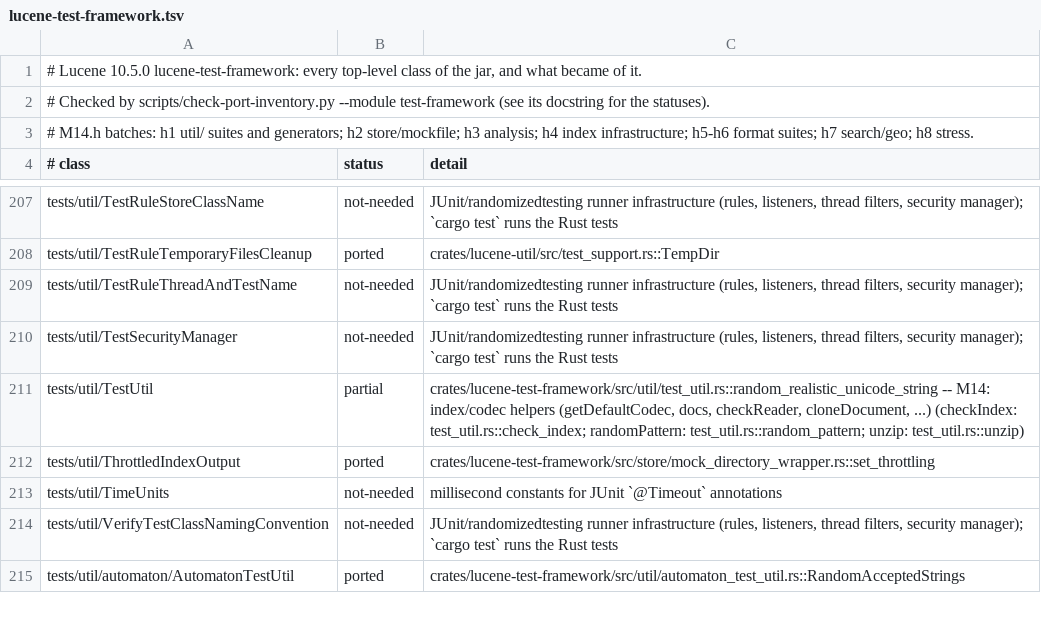
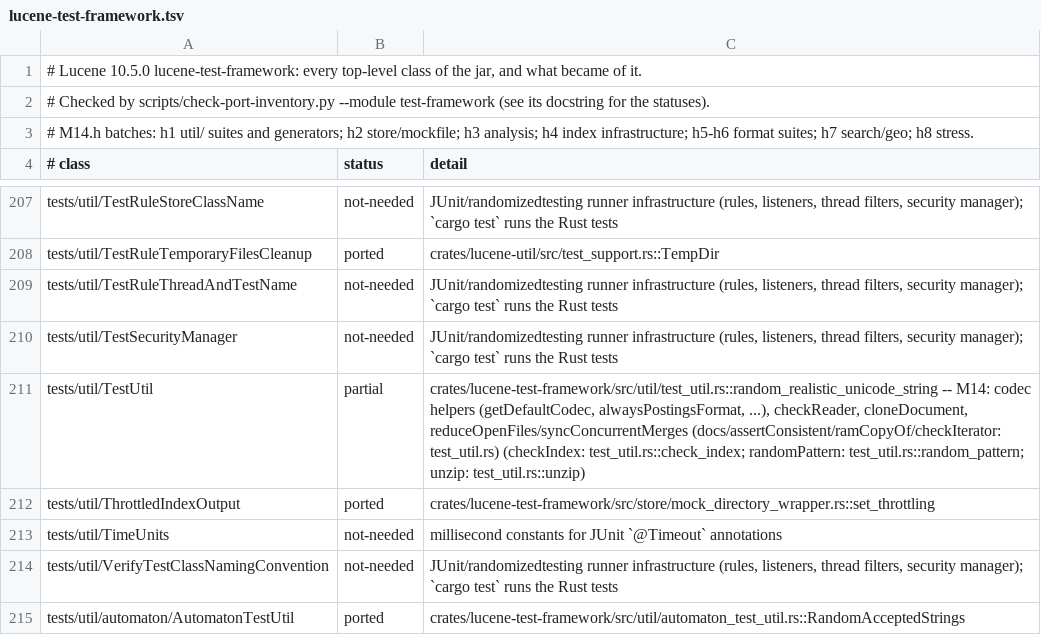
Before and after one commit to huyz0/lucene-rust, a TSV file: docs/inventory/lucene-test-framework.tsv, drawn as a sheet; only a part is shown, gaps mark what is left out.

```diff
--- a/docs/inventory/lucene-test-framework.tsv
+++ b/docs/inventory/lucene-test-framework.tsv
@@ -210,3 +210,3 @@ tests/util/TestRuleThreadAndTestName	not-needed	JUnit/randomizedtesting runner i
 tests/util/TestSecurityManager	not-needed	JUnit/randomizedtesting runner infrastructure (rules, listeners, thread filters, security manager); `cargo test` runs the Rust tests
-tests/util/TestUtil	partial	crates/lucene-test-framework/src/util/test_util.rs::random_realistic_unicode_string -- M14: index/codec helpers (getDefaultCodec, docs, checkReader, cloneDocument, ...) (checkIndex: test_util.rs::check_index; randomPattern: test_util.rs::random_pattern; unzip: test_util.rs::unzip)
+tests/util/TestUtil	partial	crates/lucene-test-framework/src/util/test_util.rs::random_realistic_unicode_string -- M14: codec helpers (getDefaultCodec, alwaysPostingsFormat, ...), checkReader, cloneDocument, reduceOpenFiles/syncConcurrentMerges (docs/assertConsistent/ramCopyOf/checkIterator: test_util.rs) (checkIndex: test_util.rs::check_index; randomPattern: test_util.rs::random_pattern; unzip: test_util.rs::unzip)
 tests/util/ThrottledIndexOutput	ported	crates/lucene-test-framework/src/store/mock_directory_wrapper.rs::set_throttling
```
Also changed, not shown: 5 other files.
